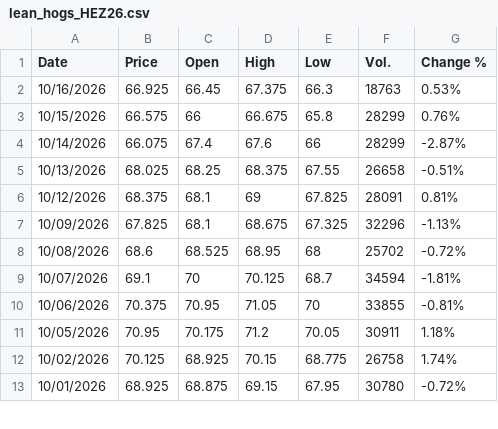
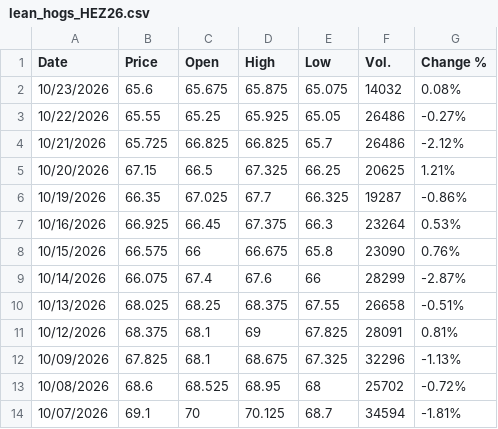
Before and after one commit to jfinfer1/lakefront-briefings, a CSV file: history/lean_hogs_HEZ26.csv, drawn as a sheet; only a part is shown; the shorter side is filled out with more unchanged rows.

```diff
--- a/history/lean_hogs_HEZ26.csv
+++ b/history/lean_hogs_HEZ26.csv
@@ -1,4 +1,9 @@
 "Date","Price","Open","High","Low","Vol.","Change %"
-"10/16/2026","66.925","66.45","67.375","66.3","18763","0.53%"
-"10/15/2026","66.575","66","66.675","65.8","28299","0.76%"
+"10/23/2026","65.6","65.675","65.875","65.075","14032","0.08%"
+"10/22/2026","65.55","65.25","65.925","65.05","26486","-0.27%"
+"10/21/2026","65.725","66.825","66.825","65.7","26486","-2.12%"
+"10/20/2026","67.15","66.5","67.325","66.25","20625","1.21%"
+"10/19/2026","66.35","67.025","67.7","66.325","19287","-0.86%"
+"10/16/2026","66.925","66.45","67.375","66.3","23264","0.53%"
+"10/15/2026","66.575","66","66.675","65.8","23090","0.76%"
 "10/14/2026","66.075","67.4","67.6","66","28299","-2.87%"
```
Also changed, not shown: history/feeder_cattle_GFX26.csv, history/live_cattle_LEZ26.csv, 2 other files.
